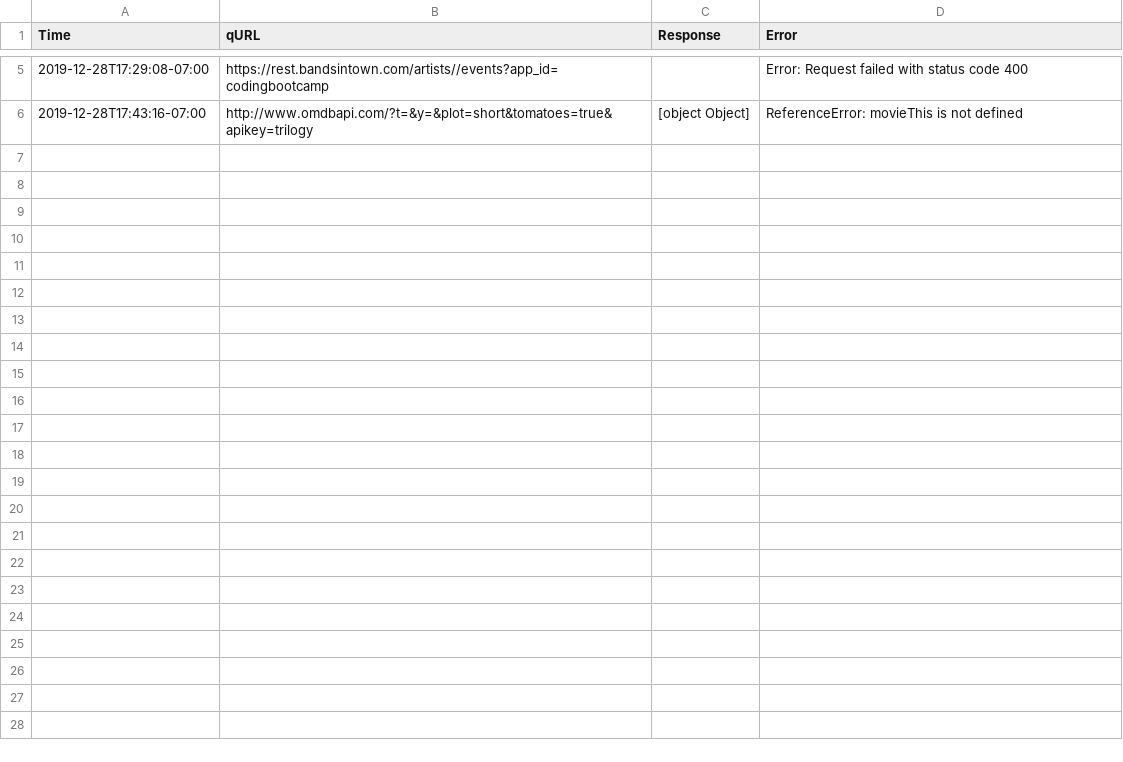
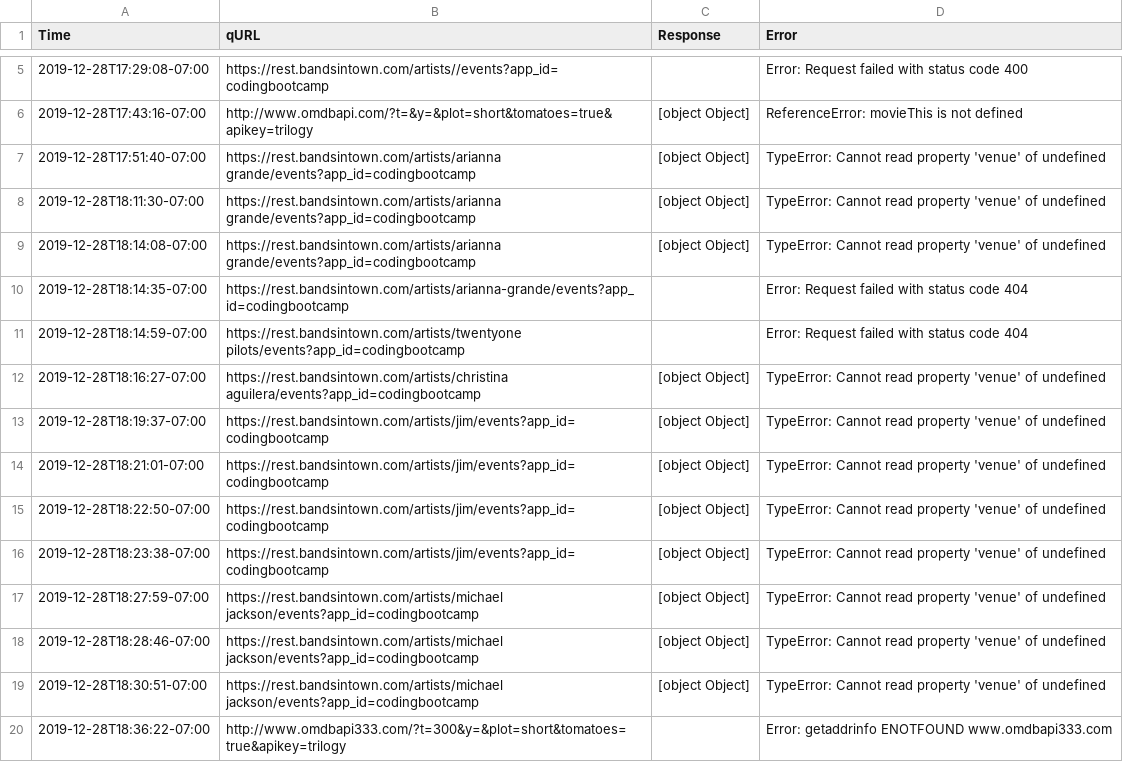
Before and after one commit to lewis00001/liri-node-app, a CSV file: serverLog.csv, drawn as a sheet; only a part is shown, gaps mark what is left out; the diff names each change by its address in the sheet, - before the commit and + after, or states it on an @@ line.

Commit message:
fixed some error handling

```diff
--- a/serverLog.csv
+++ b/serverLog.csv
+row 7: 2019-12-28T17:51:40-07:00 | https://rest.bandsintown.com/artists/arianna grande/events?app_id=codingbootcamp | [object Object] | TypeError: Cannot read property 'venue' of undefined
+row 8: 2019-12-28T18:11:30-07:00 | https://rest.bandsintown.com/artists/arianna grande/events?app_id=codingbootcamp | [object Object] | TypeError: Cannot read property 'venue' of undefined
+row 9: 2019-12-28T18:14:08-07:00 | https://rest.bandsintown.com/artists/arianna grande/events?app_id=codingbootcamp | [object Object] | TypeError: Cannot read property 'venue' of undefined
+row 10: 2019-12-28T18:14:35-07:00 | https://rest.bandsintown.com/artists/arianna-grande/events?app_id=codingbootcamp |  | Error: Request failed with status code 404
+row 11: 2019-12-28T18:14:59-07:00 | https://rest.bandsintown.com/artists/twentyone pilots/events?app_id=codingbootcamp |  | Error: Request failed with status code 404
+row 12: 2019-12-28T18:16:27-07:00 | https://rest.bandsintown.com/artists/christina aguilera/events?app_id=codingbootcamp | [object Object] | TypeError: Cannot read property 'venue' of undefined
+row 13: 2019-12-28T18:19:37-07:00 | https://rest.bandsintown.com/artists/jim/events?app_id=codingbootcamp | [object Object] | TypeError: Cannot read property 'venue' of undefined
+row 14: 2019-12-28T18:21:01-07:00 | https://rest.bandsintown.com/artists/jim/events?app_id=codingbootcamp | [object Object] | TypeError: Cannot read property 'venue' of undefined
+row 15: 2019-12-28T18:22:50-07:00 | https://rest.bandsintown.com/artists/jim/events?app_id=codingbootcamp | [object Object] | TypeError: Cannot read property 'venue' of undefined
+row 16: 2019-12-28T18:23:38-07:00 | https://rest.bandsintown.com/artists/jim/events?app_id=codingbootcamp | [object Object] | TypeError: Cannot read property 'venue' of undefined
+row 17: 2019-12-28T18:27:59-07:00 | https://rest.bandsintown.com/artists/michael jackson/events?app_id=codingbootcamp | [object Object] | TypeError: Cannot read property 'venue' of undefined
+row 18: 2019-12-28T18:28:46-07:00 | https://rest.bandsintown.com/artists/michael jackson/events?app_id=codingbootcamp | [object Object] | TypeError: Cannot read property 'venue' of undefined
+row 19: 2019-12-28T18:30:51-07:00 | https://rest.bandsintown.com/artists/michael jackson/events?app_id=codingbootcamp | [object Object] | TypeError: Cannot read property 'venue' of undefined
+row 20: 2019-12-28T18:36:22-07:00 | http://www.omdbapi333.com/?t=300&y=&plot=short&tomatoes=true&apikey=trilogy |  | Error: getaddrinfo ENOTFOUND www.omdbapi333.com
```
Also changed, not shown: 1 other file.
